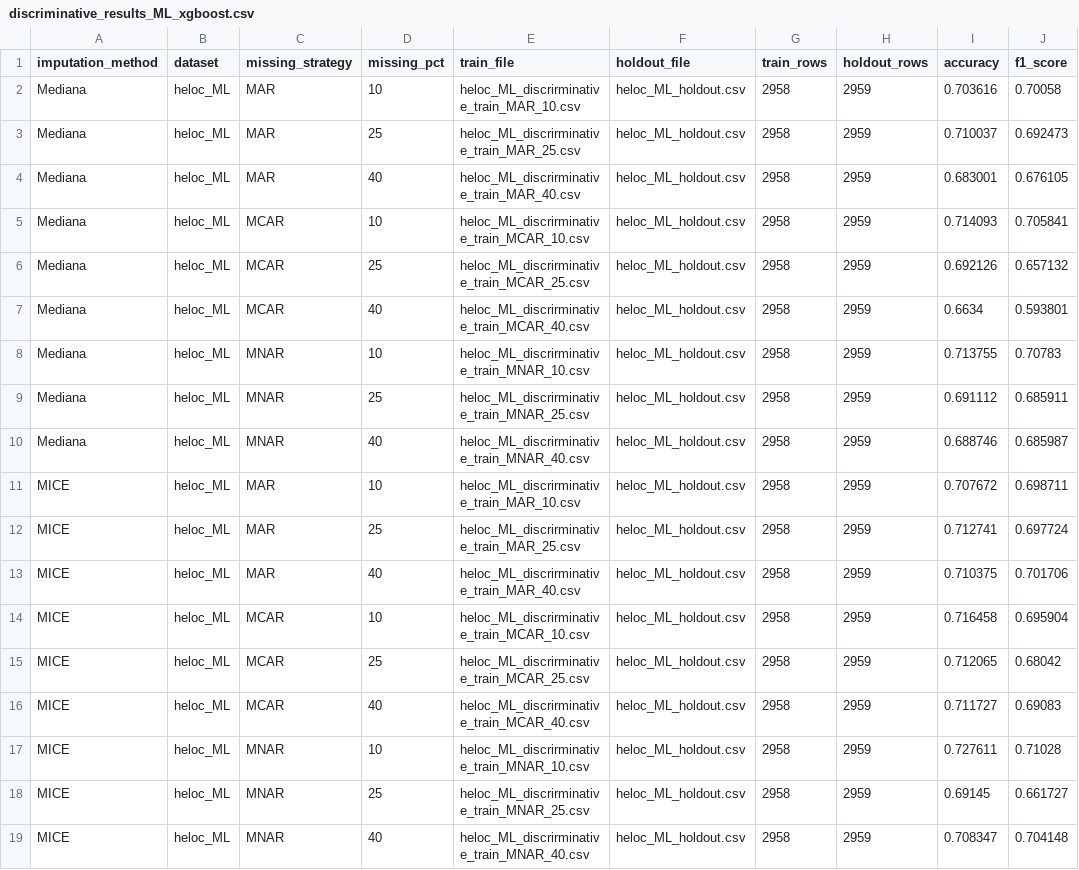
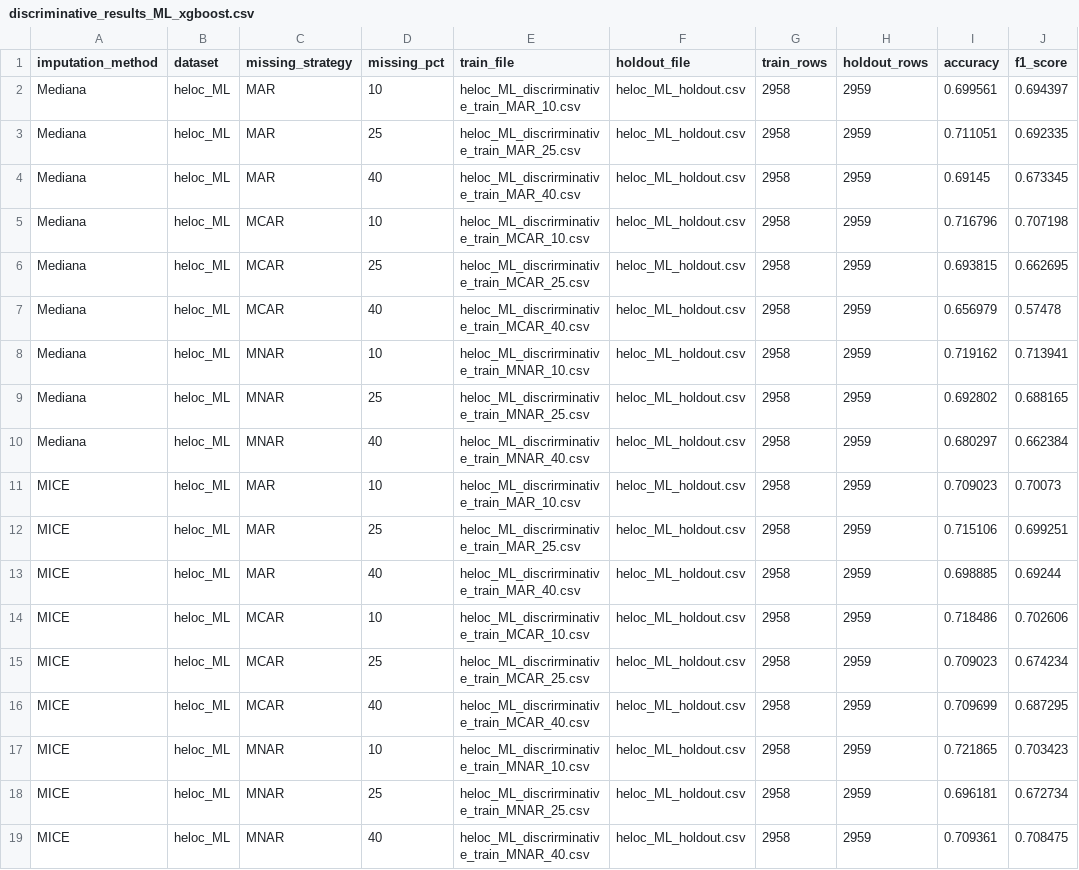
Before and after one commit to Gmarco2706/DLLM_Project, a CSV file: DLLM_Project/data/processed/Fase3/Results/discriminative_results_ML_xgboost.csv, drawn as a sheet.

Commit message:
calcolo medie f1 score e accuracy per xgboost ML e DLLM

```diff
--- a/DLLM_Project/data/processed/Fase3/Results/discriminative_results_ML_xgboost.csv
+++ b/DLLM_Project/data/processed/Fase3/Results/discriminative_results_ML_xgboost.csv
@@ -1,19 +1,19 @@
 imputation_method,dataset,missing_strategy,missing_pct,train_file,holdout_file,train_rows,holdout_rows,accuracy,f1_score
-Mediana,heloc_ML,MAR,10,heloc_ML_discrirminative_train_MAR_10.csv,heloc_ML_holdout.csv,2958,2959,0.703616,0.70058
-Mediana,heloc_ML,MAR,25,heloc_ML_discrirminative_train_MAR_25.csv,heloc_ML_holdout.csv,2958,2959,0.710037,0.692473
-Mediana,heloc_ML,MAR,40,heloc_ML_discrirminative_train_MAR_40.csv,heloc_ML_holdout.csv,2958,2959,0.683001,0.676105
-Mediana,heloc_ML,MCAR,10,heloc_ML_discrirminative_train_MCAR_10.csv,heloc_ML_holdout.csv,2958,2959,0.714093,0.705841
-Mediana,heloc_ML,MCAR,25,heloc_ML_discrirminative_train_MCAR_25.csv,heloc_ML_holdout.csv,2958,2959,0.692126,0.657132
-Mediana,heloc_ML,MCAR,40,heloc_ML_discrirminative_train_MCAR_40.csv,heloc_ML_holdout.csv,2958,2959,0.6634,0.593801
-Mediana,heloc_ML,MNAR,10,heloc_ML_discrirminative_train_MNAR_10.csv,heloc_ML_holdout.csv,2958,2959,0.713755,0.70783
-Mediana,heloc_ML,MNAR,25,heloc_ML_discrirminative_train_MNAR_25.csv,heloc_ML_holdout.csv,2958,2959,0.691112,0.685911
-Mediana,heloc_ML,MNAR,40,heloc_ML_discrirminative_train_MNAR_40.csv,heloc_ML_holdout.csv,2958,2959,0.688746,0.685987
-MICE,heloc_ML,MAR,10,heloc_ML_discrirminative_train_MAR_10.csv,heloc_ML_holdout.csv,2958,2959,0.707672,0.698711
-MICE,heloc_ML,MAR,25,heloc_ML_discrirminative_train_MAR_25.csv,heloc_ML_holdout.csv,2958,2959,0.712741,0.697724
-MICE,heloc_ML,MAR,40,heloc_ML_discrirminative_train_MAR_40.csv,heloc_ML_holdout.csv,2958,2959,0.710375,0.701706
-MICE,heloc_ML,MCAR,10,heloc_ML_discrirminative_train_MCAR_10.csv,heloc_ML_holdout.csv,2958,2959,0.716458,0.695904
-MICE,heloc_ML,MCAR,25,heloc_ML_discrirminative_train_MCAR_25.csv,heloc_ML_holdout.csv,2958,2959,0.712065,0.68042
-MICE,heloc_ML,MCAR,40,heloc_ML_discrirminative_train_MCAR_40.csv,heloc_ML_holdout.csv,2958,2959,0.711727,0.69083
-MICE,heloc_ML,MNAR,10,heloc_ML_discrirminative_train_MNAR_10.csv,heloc_ML_holdout.csv,2958,2959,0.727611,0.71028
-MICE,heloc_ML,MNAR,25,heloc_ML_discrirminative_train_MNAR_25.csv,heloc_ML_holdout.csv,2958,2959,0.69145,0.661727
-MICE,heloc_ML,MNAR,40,heloc_ML_discrirminative_train_MNAR_40.csv,heloc_ML_holdout.csv,2958,2959,0.708347,0.704148
+Mediana,heloc_ML,MAR,10,heloc_ML_discrirminative_train_MAR_10.csv,heloc_ML_holdout.csv,2958,2959,0.699561,0.694397
+Mediana,heloc_ML,MAR,25,heloc_ML_discrirminative_train_MAR_25.csv,heloc_ML_holdout.csv,2958,2959,0.711051,0.692335
+Mediana,heloc_ML,MAR,40,heloc_ML_discrirminative_train_MAR_40.csv,heloc_ML_holdout.csv,2958,2959,0.69145,0.673345
+Mediana,heloc_ML,MCAR,10,heloc_ML_discrirminative_train_MCAR_10.csv,heloc_ML_holdout.csv,2958,2959,0.716796,0.707198
+Mediana,heloc_ML,MCAR,25,heloc_ML_discrirminative_train_MCAR_25.csv,heloc_ML_holdout.csv,2958,2959,0.693815,0.662695
+Mediana,heloc_ML,MCAR,40,heloc_ML_discrirminative_train_MCAR_40.csv,heloc_ML_holdout.csv,2958,2959,0.656979,0.57478
+Mediana,heloc_ML,MNAR,10,heloc_ML_discrirminative_train_MNAR_10.csv,heloc_ML_holdout.csv,2958,2959,0.719162,0.713941
+Mediana,heloc_ML,MNAR,25,heloc_ML_discrirminative_train_MNAR_25.csv,heloc_ML_holdout.csv,2958,2959,0.692802,0.688165
+Mediana,heloc_ML,MNAR,40,heloc_ML_discrirminative_train_MNAR_40.csv,heloc_ML_holdout.csv,2958,2959,0.680297,0.662384
+MICE,heloc_ML,MAR,10,heloc_ML_discrirminative_train_MAR_10.csv,heloc_ML_holdout.csv,2958,2959,0.709023,0.70073
+MICE,heloc_ML,MAR,25,heloc_ML_discrirminative_train_MAR_25.csv,heloc_ML_holdout.csv,2958,2959,0.715106,0.699251
+MICE,heloc_ML,MAR,40,heloc_ML_discrirminative_train_MAR_40.csv,heloc_ML_holdout.csv,2958,2959,0.698885,0.69244
+MICE,heloc_ML,MCAR,10,heloc_ML_discrirminative_train_MCAR_10.csv,heloc_ML_holdout.csv,2958,2959,0.718486,0.702606
+MICE,heloc_ML,MCAR,25,heloc_ML_discrirminative_train_MCAR_25.csv,heloc_ML_holdout.csv,2958,2959,0.709023,0.674234
+MICE,heloc_ML,MCAR,40,heloc_ML_discrirminative_train_MCAR_40.csv,heloc_ML_holdout.csv,2958,2959,0.709699,0.687295
+MICE,heloc_ML,MNAR,10,heloc_ML_discrirminative_train_MNAR_10.csv,heloc_ML_holdout.csv,2958,2959,0.721865,0.703423
+MICE,heloc_ML,MNAR,25,heloc_ML_discrirminative_train_MNAR_25.csv,heloc_ML_holdout.csv,2958,2959,0.696181,0.672734
+MICE,heloc_ML,MNAR,40,heloc_ML_discrirminative_train_MNAR_40.csv,heloc_ML_holdout.csv,2958,2959,0.709361,0.708475
```
Also changed, not shown: DLLM_Project/data/processed/Fase3/Results/discriminative_results_DLLM_xgboost.csv, 5 other files.
